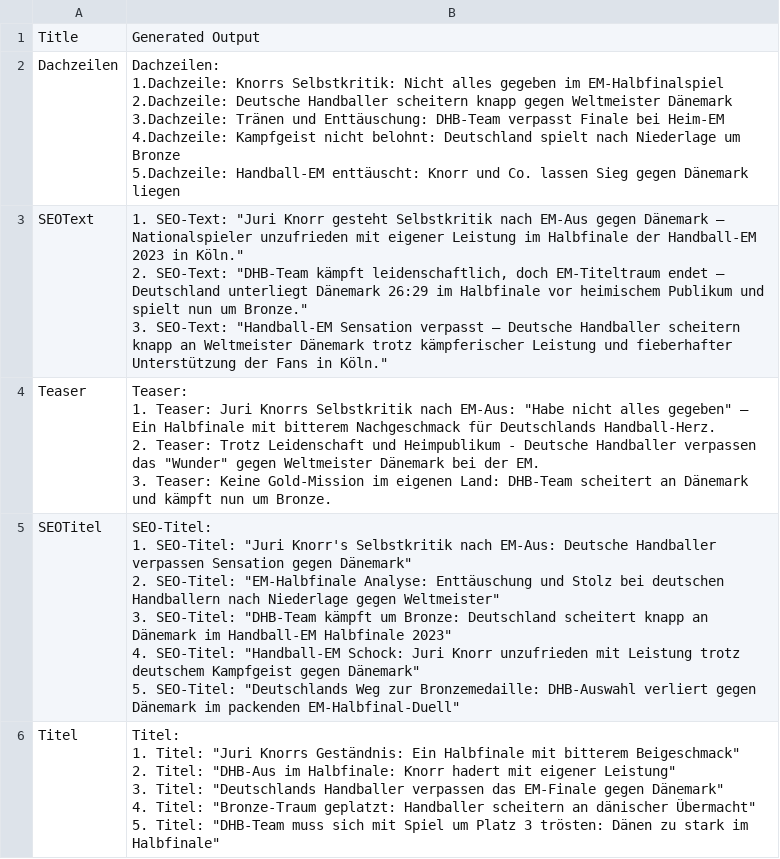
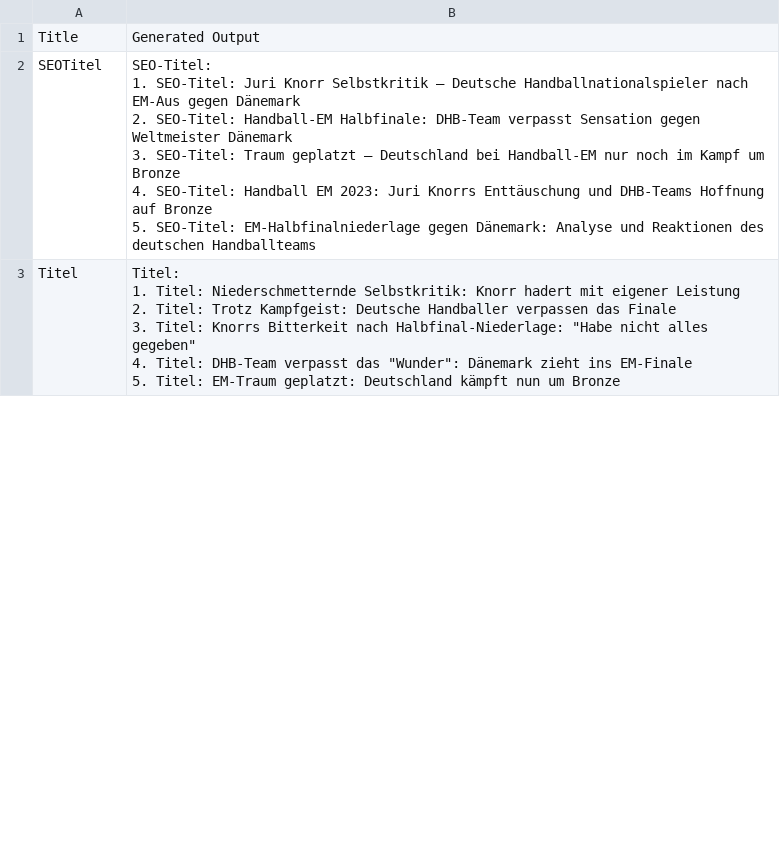
Before and after one commit to ANTicle/main, a CSV file: ANTicle/Output_data/output.csv, drawn as a sheet; only a part is shown; the diff covers the shown part only.

```diff
--- a/ANTicle/Output_data/output.csv
+++ b/ANTicle/Output_data/output.csv
@@ -1,29 +1,13 @@
 Title,Generated Output
-Dachzeilen,"Dachzeilen:
-1.Dachzeile: Knorrs Selbstkritik: Nicht alles gegeben im EM-Halbfinalspiel
-2.Dachzeile: Deutsche Handballer scheitern knapp gegen Weltmeister Dänemark
-3.Dachzeile: Tränen und Enttäuschung: DHB-Team verpasst Finale bei Heim-EM
-4.Dachzeile: Kampfgeist nicht belohnt: Deutschland spielt nach Niederlage um Bronze
-5.Dachzeile: Handball-EM enttäuscht: Knorr und Co. lassen Sieg gegen Dänemark liegen"
-SEOText,"1. SEO-Text: ""Juri Knorr gesteht Selbstkritik nach EM-Aus gegen Dänemark – Nationalspieler unzufrieden mit eigener Leistung im Halbfinale der Handball-EM 2023 in Köln.""
-
-2. SEO-Text: ""DHB-Team kämpft leidenschaftlich, doch EM-Titeltraum endet – Deutschland unterliegt Dänemark 26:29 im Halbfinale vor heimischem Publikum und spielt nun um Bronze.""
-
-3. SEO-Text: ""Handball-EM Sensation verpasst – Deutsche Handballer scheitern knapp an Weltmeister Dänemark trotz kämpferischer Leistung und fieberhafter Unterstützung der Fans in Köln."""
-Teaser,"Teaser:
-1. Teaser: Juri Knorrs Selbstkritik nach EM-Aus: ""Habe nicht alles gegeben"" – Ein Halbfinale mit bitterem Nachgeschmack für Deutschlands Handball-Herz.
-2. Teaser: Trotz Leidenschaft und Heimpublikum - Deutsche Handballer verpassen das ""Wunder"" gegen Weltmeister Dänemark bei der EM.
-3. Teaser: Keine Gold-Mission im eigenen Land: DHB-Team scheitert an Dänemark und kämpft nun um Bronze."
-SEOTitel,"SEO-Titel:
-1. SEO-Titel: ""Juri Knorr's Selbstkritik nach EM-Aus: Deutsche Handballer verpassen Sensation gegen Dänemark""
-2. SEO-Titel: ""EM-Halbfinale Analyse: Enttäuschung und Stolz bei deutschen Handballern nach Niederlage gegen Weltmeister""
-3. SEO-Titel: ""DHB-Team kämpft um Bronze: Deutschland scheitert knapp an Dänemark im Handball-EM Halbfinale 2023""
-4. SEO-Titel: ""Handball-EM Schock: Juri Knorr unzufrieden mit Leistung trotz deutschem Kampfgeist gegen Dänemark""
-5. SEO-Titel: ""Deutschlands Weg zur Bronzemedaille: DHB-Auswahl verliert gegen Dänemark im packenden EM-Halbfinal-Duell"""
-Titel,"Titel:
-
-1. Titel: ""Juri Knorrs Geständnis: Ein Halbfinale mit bitterem Beigeschmack""
-2. Titel: ""DHB-Aus im Halbfinale: Knorr hadert mit eigener Leistung""
-3. Titel: ""Deutschlands Handballer verpassen das EM-Finale gegen Dänemark""
-4. Titel: ""Bronze-Traum geplatzt: Handballer scheitern an dänischer Übermacht""
-5. Titel: ""DHB-Team muss sich mit Spiel um Platz 3 trösten: Dänen zu stark im Halbfinale"""
+SEOTitel,"SEO-Titel:
+1. SEO-Titel: Juri Knorr Selbstkritik – Deutsche Handballnationalspieler nach EM-Aus gegen Dänemark
+2. SEO-Titel: Handball-EM Halbfinale: DHB-Team verpasst Sensation gegen Weltmeister Dänemark
+3. SEO-Titel: Traum geplatzt – Deutschland bei Handball-EM nur noch im Kampf um Bronze
+4. SEO-Titel: Handball EM 2023: Juri Knorrs Enttäuschung und DHB-Teams Hoffnung auf Bronze
+5. SEO-Titel: EM-Halbfinalniederlage gegen Dänemark: Analyse und Reaktionen des deutschen Handballteams"
+Titel,"Titel:
+1. Titel: Niederschmetternde Selbstkritik: Knorr hadert mit eigener Leistung
+2. Titel: Trotz Kampfgeist: Deutsche Handballer verpassen das Finale
+3. Titel: Knorrs Bitterkeit nach Halbfinal-Niederlage: ""Habe nicht alles gegeben""
+4. Titel: DHB-Team verpasst das ""Wunder"": Dänemark zieht ins EM-Finale
+5. Titel: EM-Traum geplatzt: Deutschland kämpft nun um Bronze"
```
Also changed, not shown: 3 added rows and 1 edited cell elsewhere in this file, 29 other files.
